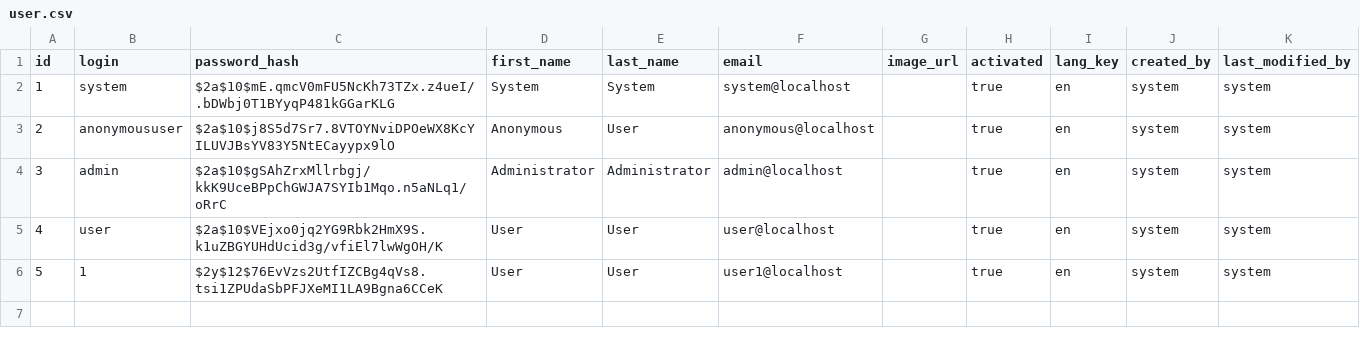
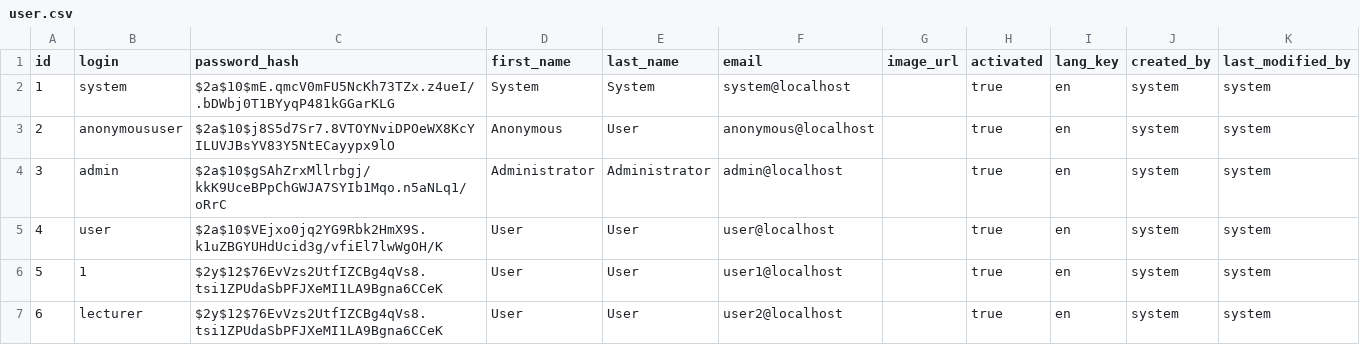
Before and after one commit to radiator0/psi-enrollments, a CSV file: src/main/resources/config/liquibase/data/user.csv, drawn as a sheet.

Commit message:
Create student and lecturer roles

```diff
--- a/src/main/resources/config/liquibase/data/user.csv
+++ b/src/main/resources/config/liquibase/data/user.csv
@@ -6 +6,2 @@ id;login;password_hash;first_name;last_name;email;image_url;activated;lang_key;c
 5;1;$2y$12$76EvVzs2UtfIZCBg4qVs8.tsi1ZPUdaSbPFJXeMI1LA9Bgna6CCeK;User;User;user1@localhost;;true;en;system;system
+6;lecturer;$2y$12$76EvVzs2UtfIZCBg4qVs8.tsi1ZPUdaSbPFJXeMI1LA9Bgna6CCeK;User;User;user2@localhost;;true;en;system;system
```
Also changed, not shown: 9 other files.
